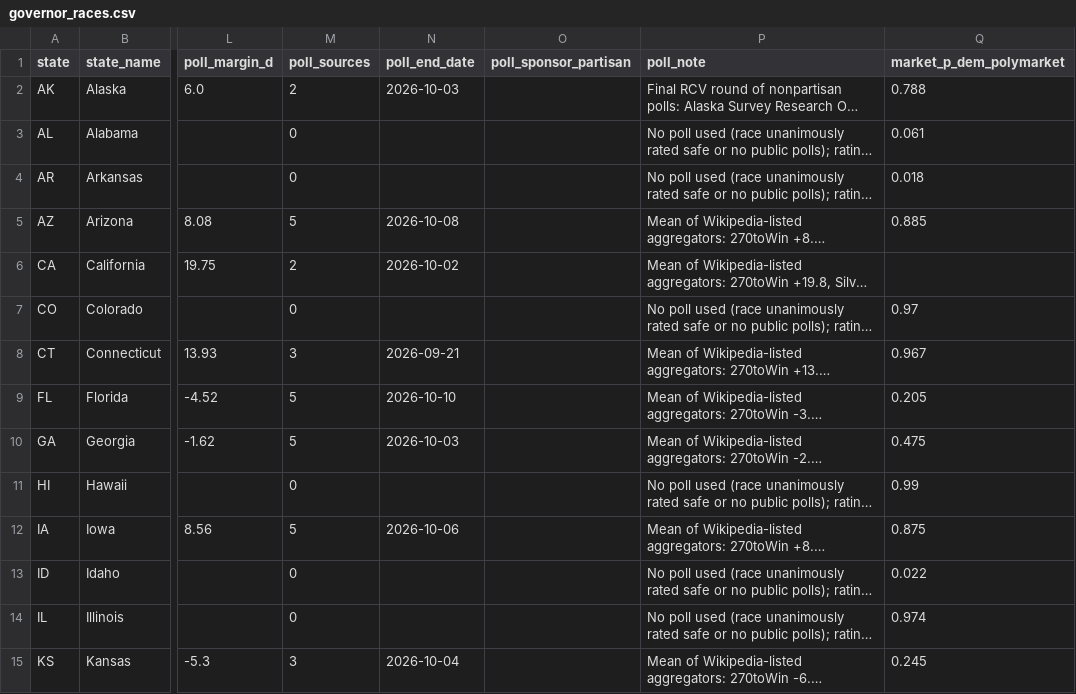
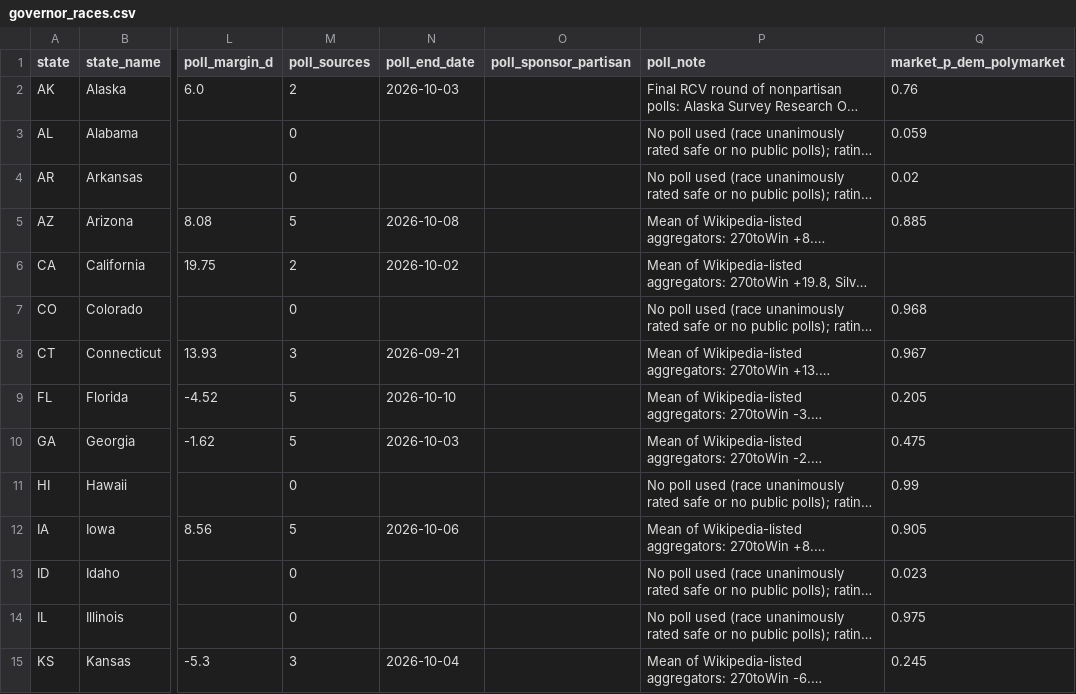
Before and after one commit to AppleLamps/grokbot-election, a CSV file: model/data/governor_races.csv, drawn as a sheet; only a part is shown, gaps mark what is left out; long unchanged cells end in …; the diff covers the shown part only; the diff names each change by its address in the sheet, - before the commit and + after, or states it on an @@ line.

Commit message:
Oct 14 12AM refresh: fresh market snapshot (TX-Gov Hinojosa 22->19, NM-Gov Haaland 91.5->95.5, AK-Gov Wilson 18.5->24.5); inputs unchanged, Marist TX not yet in averages

```diff
--- a/model/data/governor_races.csv
+++ b/model/data/governor_races.csv
-Q2 (market_p_dem_polymarket): 0.788
+Q2 (market_p_dem_polymarket): 0.76
-Q3 (market_p_dem_polymarket): 0.061
+Q3 (market_p_dem_polymarket): 0.059
-Q4 (market_p_dem_polymarket): 0.018
+Q4 (market_p_dem_polymarket): 0.02
-Q7 (market_p_dem_polymarket): 0.97
+Q7 (market_p_dem_polymarket): 0.968
-Q12 (market_p_dem_polymarket): 0.875
+Q12 (market_p_dem_polymarket): 0.905
-Q13 (market_p_dem_polymarket): 0.022
+Q13 (market_p_dem_polymarket): 0.023
-Q14 (market_p_dem_polymarket): 0.974
+Q14 (market_p_dem_polymarket): 0.975
```
Also changed, not shown: 11 edited cells elsewhere in this file, model/output/governor_race_probabilities_all_scenarios.csv, model/output/governor_races_pres_style_D_overstatement.csv, 16 other files.
